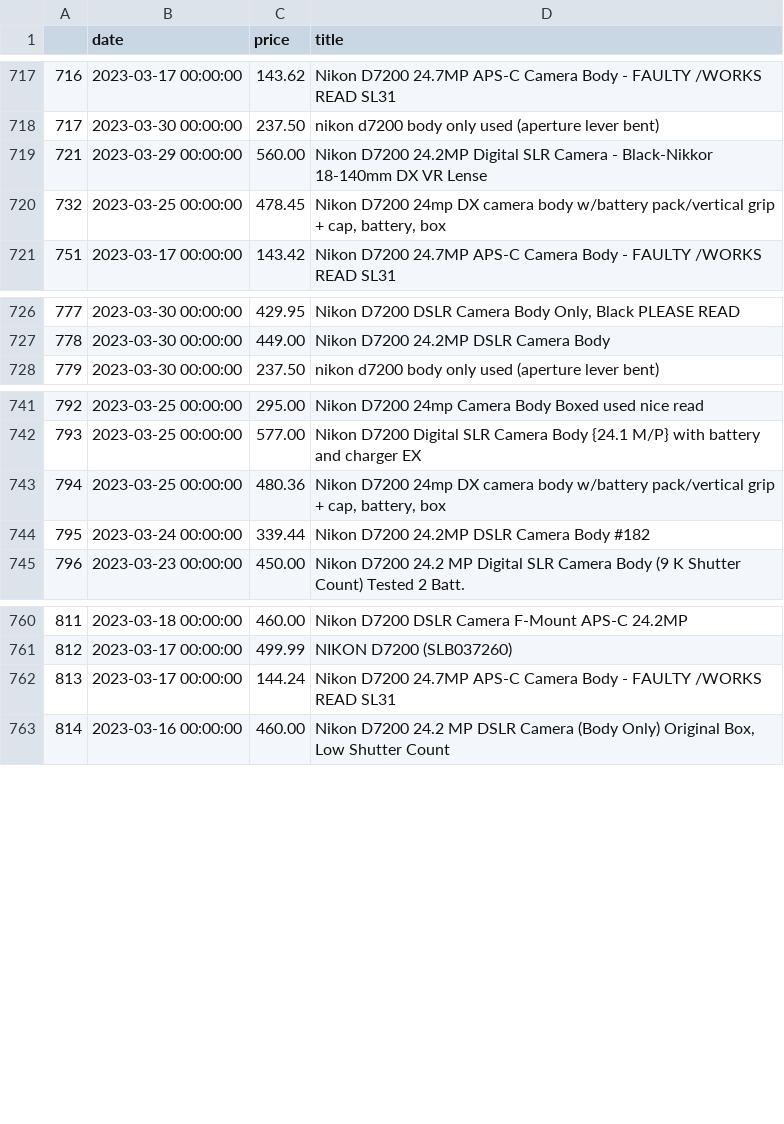
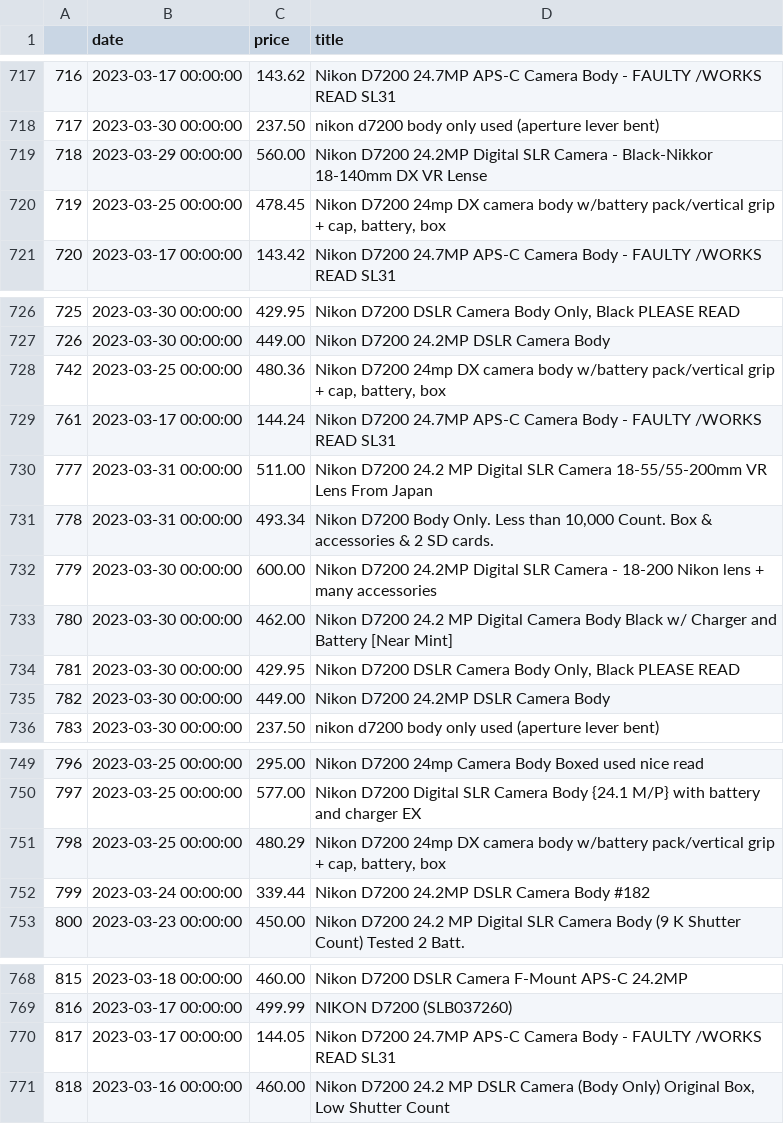
Before and after one commit to kobesar/ebaytracker, a CSV file: data/d7200.csv, drawn as a sheet; only a part is shown, gaps mark what is left out; addresses are those after the commit; the diff names each change by its address in the sheet, - before the commit and + after, or states it on an @@ line.

```diff
--- a/data/d7200.csv
+++ b/data/d7200.csv
@@ column A renumbered from row 719 down @@
+row 728: 742 | 2023-03-25 00:00:00 | 480.36 | Nikon D7200 24mp DX camera body w/battery pack/vertical grip + cap, battery, box
+row 729: 761 | 2023-03-17 00:00:00 | 144.24 | Nikon D7200 24.7MP APS-C Camera Body - FAULTY /WORKS READ SL31
+row 730: 777 | 2023-03-31 00:00:00 | 511.00 | Nikon D7200 24.2 MP Digital SLR Camera 18-55/55-200mm VR Lens From Japan
+row 731: 778 | 2023-03-31 00:00:00 | 493.34 | Nikon D7200 Body Only. Less than 10,000 Count. Box & accessories & 2 SD cards.
+row 732: 779 | 2023-03-30 00:00:00 | 600.00 | Nikon D7200 24.2MP Digital SLR Camera - 18-200 Nikon lens + many accessories
+row 733: 780 | 2023-03-30 00:00:00 | 462.00 | Nikon D7200 24.2 MP Digital Camera Body Black w/ Charger and Battery [Near Mint]
+row 734: 781 | 2023-03-30 00:00:00 | 429.95 | Nikon D7200 DSLR Camera Body Only, Black PLEASE READ
+row 735: 782 | 2023-03-30 00:00:00 | 449.00 | Nikon D7200 24.2MP DSLR Camera Body
-C751 (price): 480.36
+C751 (price): 480.29
-C770 (price): 144.24
+C770 (price): 144.05
```
Also changed, not shown: data/full_data.csv, data/nikkor1024.csv, 1 other file.
